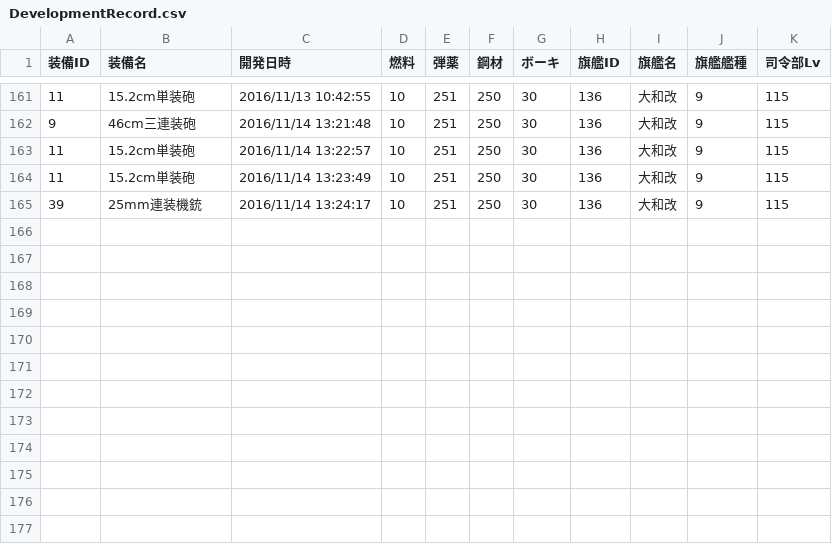
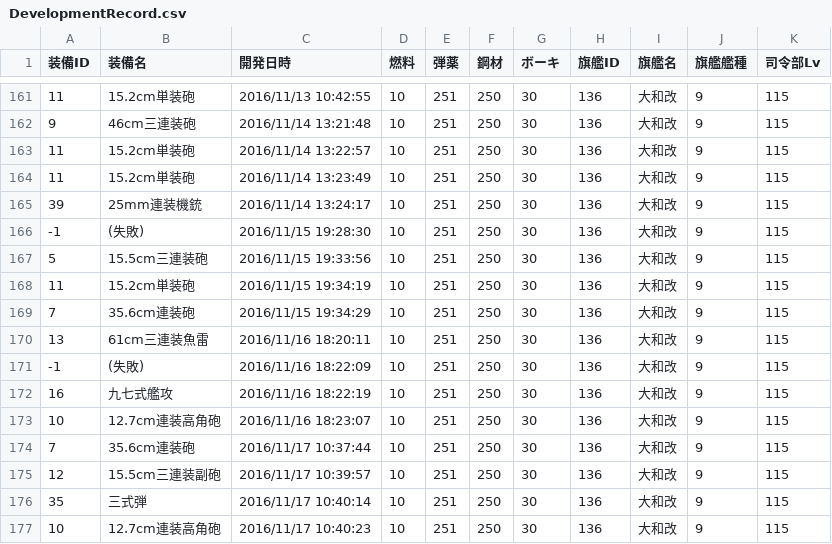
Before and after one commit to MaChenhao/ElectronicObserver.exe, a CSV file: Record/DevelopmentRecord.csv, drawn as a sheet; only a part is shown, gaps mark what is left out.

```diff
--- a/Record/DevelopmentRecord.csv
+++ b/Record/DevelopmentRecord.csv
@@ -165 +165,13 @@
 39,25mm連装機銃,2016/11/14 13:24:17,10,251,250,30,136,大和改,9,115
+-1,(失敗),2016/11/15 19:28:30,10,251,250,30,136,大和改,9,115
+5,15.5cm三連装砲,2016/11/15 19:33:56,10,251,250,30,136,大和改,9,115
+11,15.2cm単装砲,2016/11/15 19:34:19,10,251,250,30,136,大和改,9,115
+7,35.6cm連装砲,2016/11/15 19:34:29,10,251,250,30,136,大和改,9,115
+13,61cm三連装魚雷,2016/11/16 18:20:11,10,251,250,30,136,大和改,9,115
+-1,(失敗),2016/11/16 18:22:09,10,251,250,30,136,大和改,9,115
+16,九七式艦攻,2016/11/16 18:22:19,10,251,250,30,136,大和改,9,115
+10,12.7cm連装高角砲,2016/11/16 18:23:07,10,251,250,30,136,大和改,9,115
+7,35.6cm連装砲,2016/11/17 10:37:44,10,251,250,30,136,大和改,9,115
+12,15.5cm三連装副砲,2016/11/17 10:39:57,10,251,250,30,136,大和改,9,115
+35,三式弾,2016/11/17 10:40:14,10,251,250,30,136,大和改,9,115
+10,12.7cm連装高角砲,2016/11/17 10:40:23,10,251,250,30,136,大和改,9,115
```
Also changed, not shown: Record/ConstructionRecord.csv, Record/EnemyFleetRecord.csv, 7 other files.
